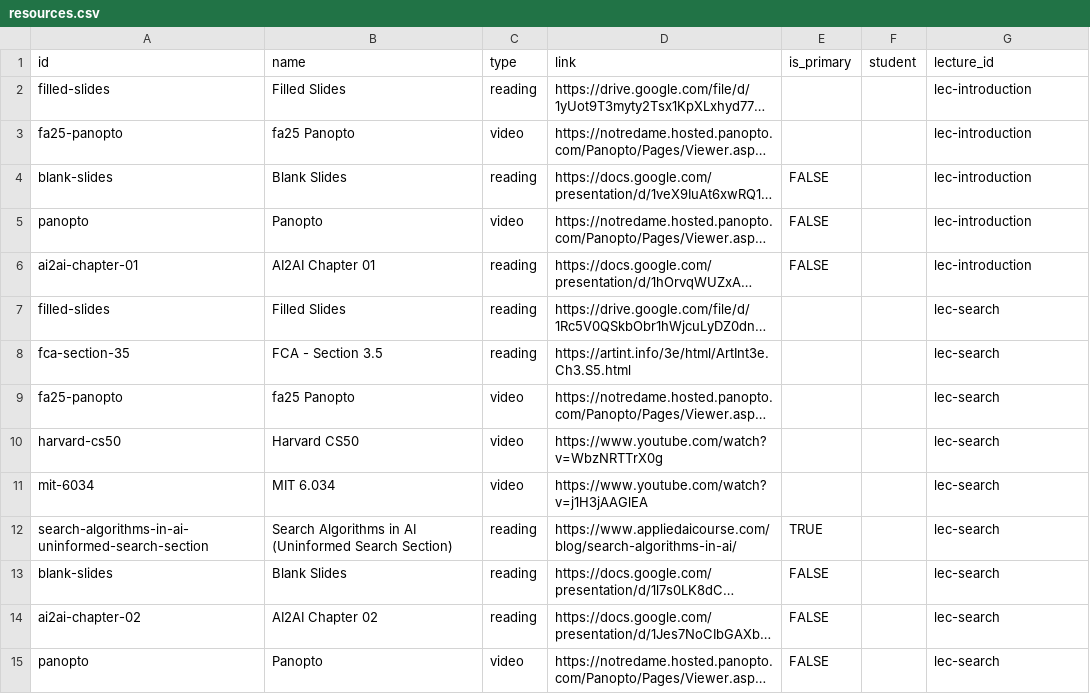
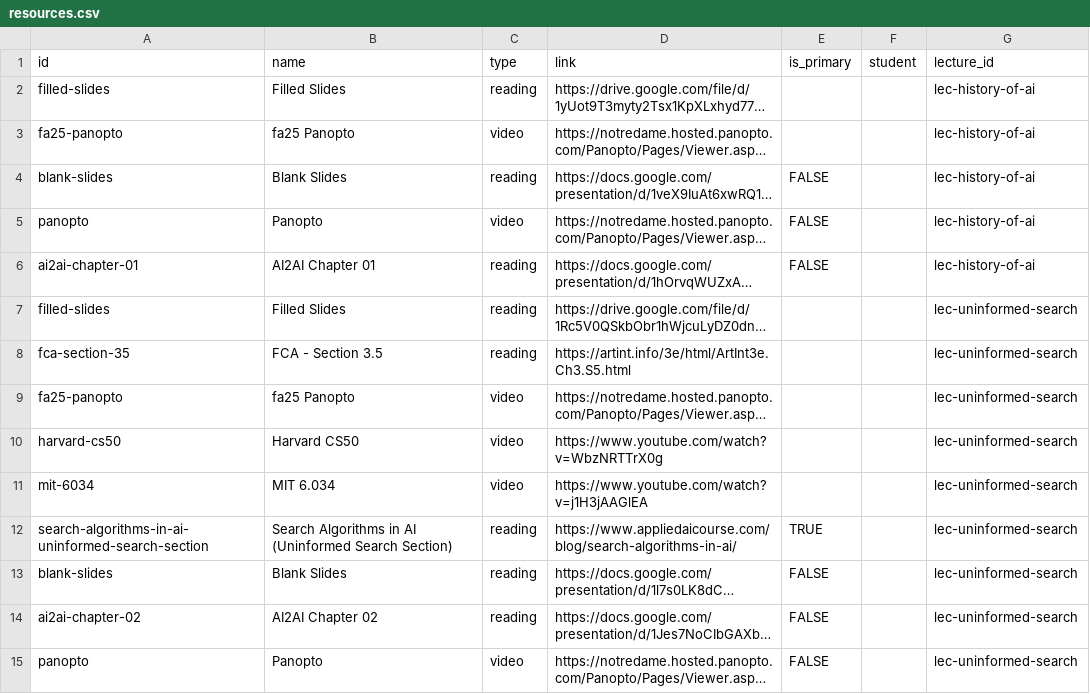
Before and after one commit to nd-cse-30124-fa25/nd-cse-30124-fa25.github.io, a CSV file: docs/static/csv/resources.csv, drawn as a sheet; only a part is shown; long unchanged cells end in …; the diff covers the shown part only; the diff names each change by its address in the sheet, - before the commit and + after, or states it on an @@ line.

```diff
--- a/docs/static/csv/resources.csv
+++ b/docs/static/csv/resources.csv
-G2:G6 (lecture_id): lec-introduction
+G2:G6 (lecture_id): lec-history-of-ai
-G7:G15 (lecture_id): lec-search
+G7:G15 (lecture_id): lec-uninformed-search
```
Also changed, not shown: 86 edited cells elsewhere in this file, 6 other files.
